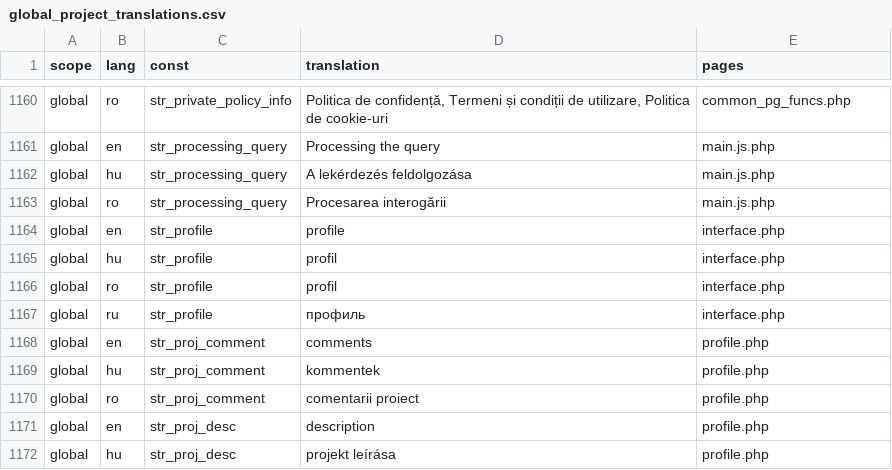
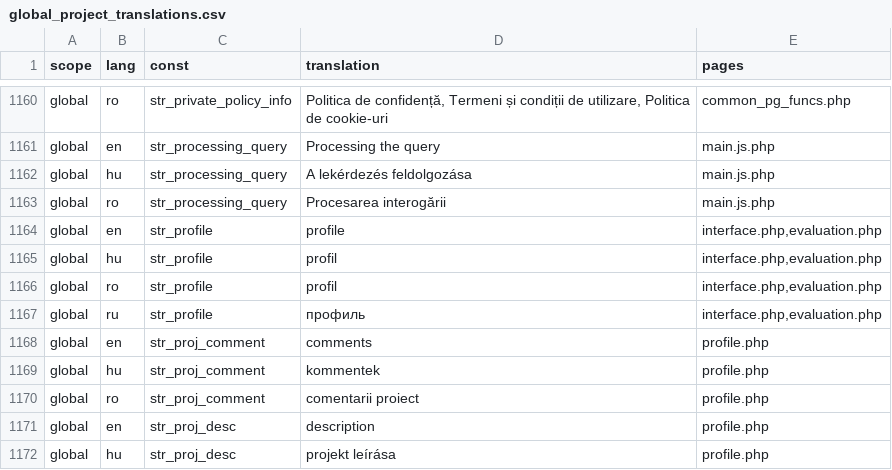
Before and after one commit to OpenBioMaps/translations, a CSV file: global_project_translations.csv, drawn as a sheet; only a part is shown, gaps mark what is left out.

Commit message:
Update global_project_translations.csv

```diff
--- a/global_project_translations.csv
+++ b/global_project_translations.csv
@@ -1163,6 +1163,6 @@
 "global","ro","str_processing_query","Procesarea interogării","main.js.php"
-"global","en","str_profile","profile","interface.php"
-"global","hu","str_profile","profil","interface.php"
-"global","ro","str_profile","profil","interface.php"
-"global","ru","str_profile","профиль","interface.php"
+"global","en","str_profile","profile","interface.php,evaluation.php"
+"global","hu","str_profile","profil","interface.php,evaluation.php"
+"global","ro","str_profile","profil","interface.php,evaluation.php"
+"global","ru","str_profile","профиль","interface.php,evaluation.php"
 "global","en","str_proj_comment","comments","profile.php"
```
